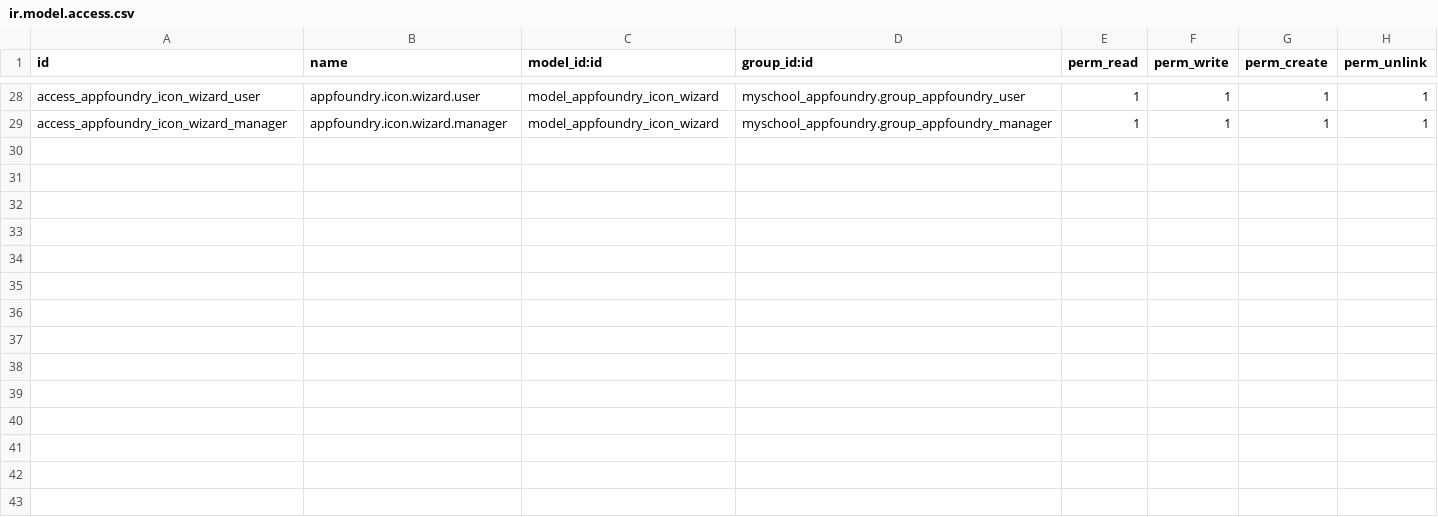
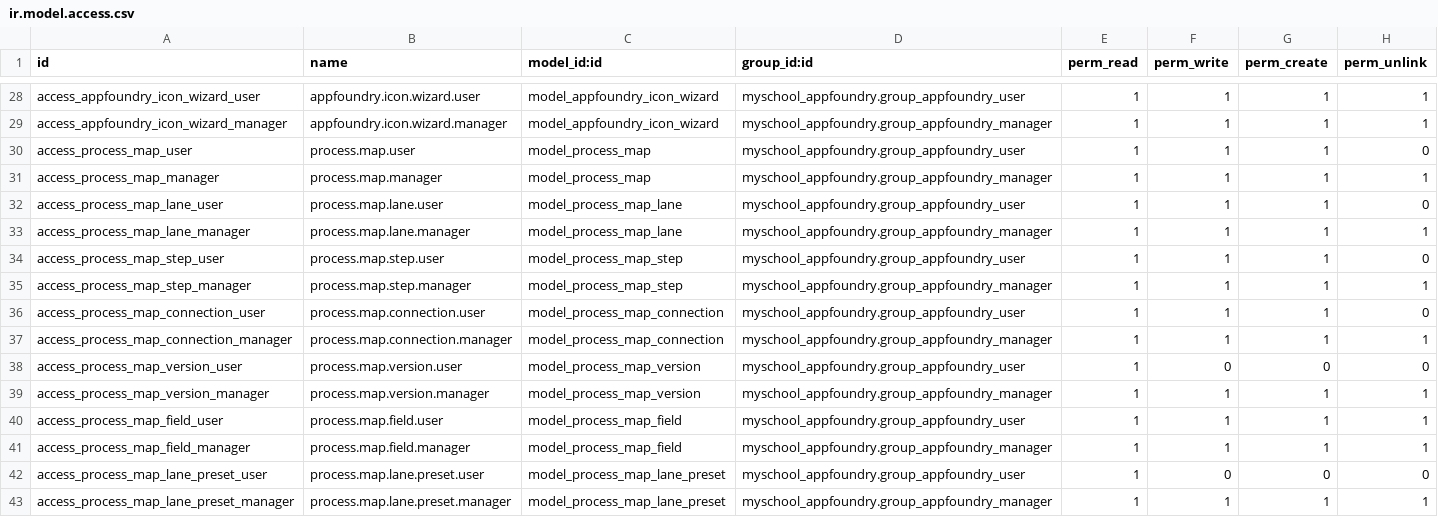
Before and after one commit to ictolvpbe/MySchool_addons, a CSV file: myschool_appfoundry/security/ir.model.access.csv, drawn as a sheet; only a part is shown, gaps mark what is left out; the diff names each change by its address in the sheet, - before the commit and + after, or states it on an @@ line.

Commit message:
myschool-AppFoundry - separate process_mapper from appfoundry

```diff
--- a/myschool_appfoundry/security/ir.model.access.csv
+++ b/myschool_appfoundry/security/ir.model.access.csv
+row 30: access_process_map_user | process.map.user | model_process_map | myschool_appfoundry.group_appfoundry_user | 1 | 1 | 1 | 0
+row 31: access_process_map_manager | process.map.manager | model_process_map | myschool_appfoundry.group_appfoundry_manager | 1 | 1 | 1 | 1
+row 32: access_process_map_lane_user | process.map.lane.user | model_process_map_lane | myschool_appfoundry.group_appfoundry_user | 1 | 1 | 1 | 0
+row 33: access_process_map_lane_manager | process.map.lane.manager | model_process_map_lane | myschool_appfoundry.group_appfoundry_manager | 1 | 1 | 1 | 1
+row 34: access_process_map_step_user | process.map.step.user | model_process_map_step | myschool_appfoundry.group_appfoundry_user | 1 | 1 | 1 | 0
+row 35: access_process_map_step_manager | process.map.step.manager | model_process_map_step | myschool_appfoundry.group_appfoundry_manager | 1 | 1 | 1 | 1
+row 36: access_process_map_connection_user | process.map.connection.user | model_process_map_connection | myschool_appfoundry.group_appfoundry_user | 1 | 1 | 1 | 0
+row 37: access_process_map_connection_manager | process.map.connection.manager | model_process_map_connection | myschool_appfoundry.group_appfoundry_manager | 1 | 1 | 1 | 1
+row 38: access_process_map_version_user | process.map.version.user | model_process_map_version | myschool_appfoundry.group_appfoundry_user | 1 | 0 | 0 | 0
+row 39: access_process_map_version_manager | process.map.version.manager | model_process_map_version | myschool_appfoundry.group_appfoundry_manager | 1 | 1 | 1 | 1
+row 40: access_process_map_field_user | process.map.field.user | model_process_map_field | myschool_appfoundry.group_appfoundry_user | 1 | 1 | 1 | 1
+row 41: access_process_map_field_manager | process.map.field.manager | model_process_map_field | myschool_appfoundry.group_appfoundry_manager | 1 | 1 | 1 | 1
+row 42: access_process_map_lane_preset_user | process.map.lane.preset.user | model_process_map_lane_preset | myschool_appfoundry.group_appfoundry_user | 1 | 0 | 0 | 0
+row 43: access_process_map_lane_preset_manager | process.map.lane.preset.manager | model_process_map_lane_preset | myschool_appfoundry.group_appfoundry_manager | 1 | 1 | 1 | 1
```
Also changed, not shown: 17 other files.
